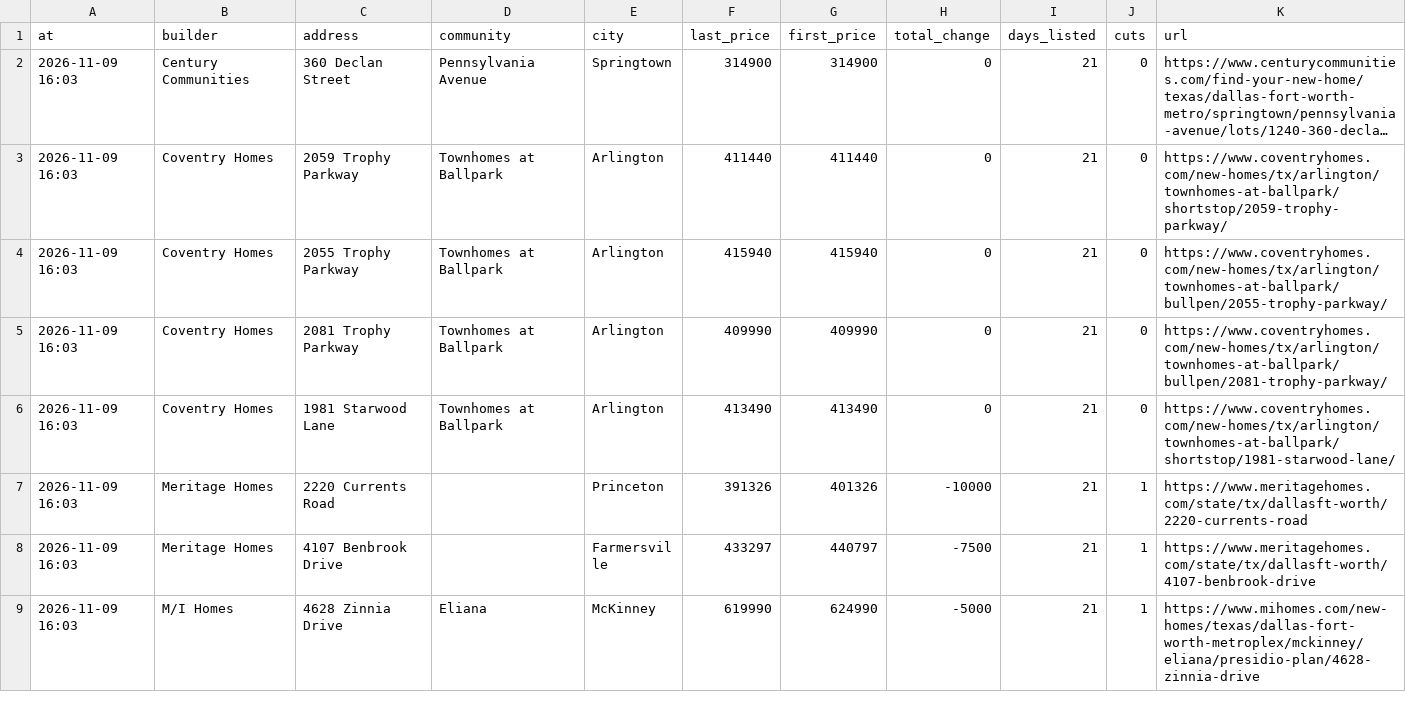
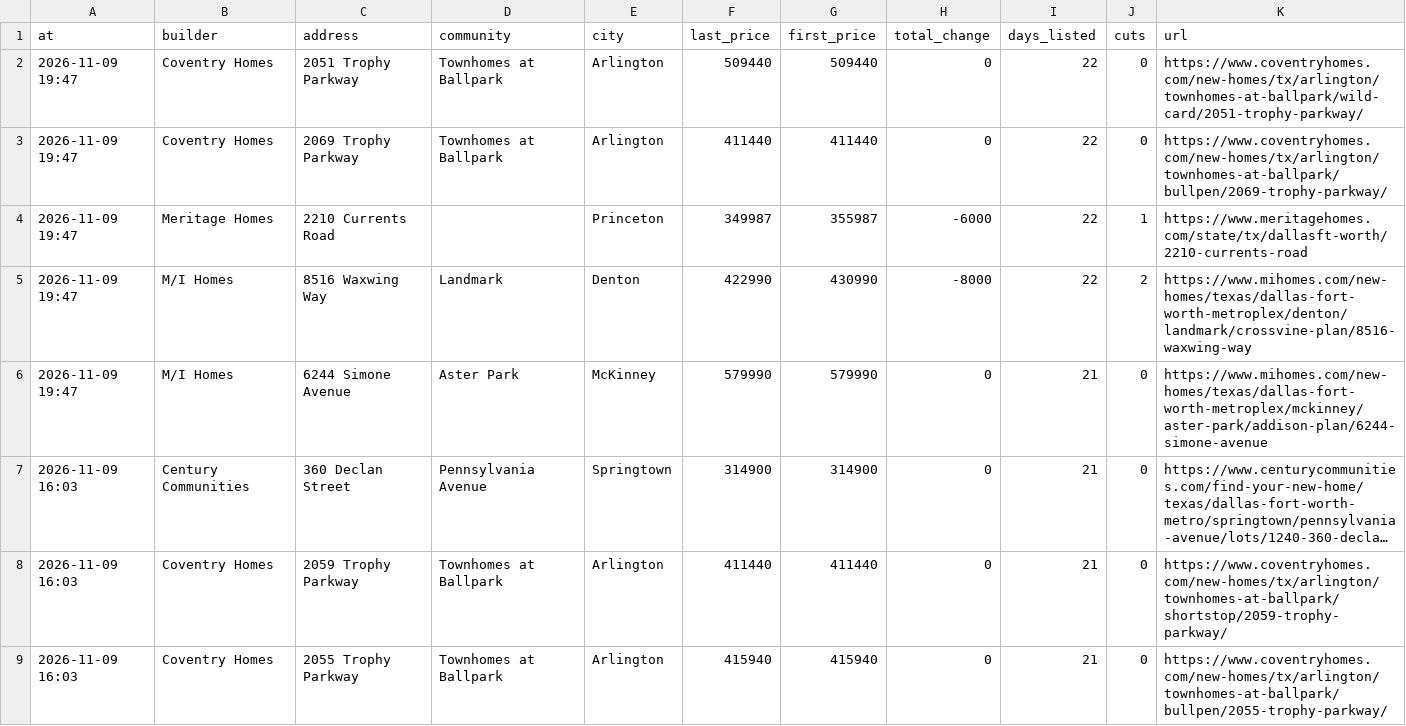
Before and after one commit to Crutledge13/dfw-builder-tracker, a CSV file: docs/data/sold_removed.csv, drawn as a sheet; only a part is shown; the shorter side is filled out with more unchanged rows; long unchanged cells end in …; the diff names each change by its address in the sheet, - before the commit and + after, or states it on an @@ line.

```diff
--- a/docs/data/sold_removed.csv
+++ b/docs/data/sold_removed.csv
+row 2: 2026-11-09 19:47 | Coventry Homes | 2051 Trophy Parkway | Townhomes at Ballpark | Arlington | 509440 | 509440 | 0 | 22 | 0 | https://www.coventryhomes.com/new-homes/tx/arlington/townhomes-at-ballpark/wild-card/2051-trophy-parkway/
+row 3: 2026-11-09 19:47 | Coventry Homes | 2069 Trophy Parkway | Townhomes at Ballpark | Arlington | 411440 | 411440 | 0 | 22 | 0 | https://www.coventryhomes.com/new-homes/tx/arlington/townhomes-at-ballpark/bullpen/2069-trophy-parkway/
+row 4: 2026-11-09 19:47 | Meritage Homes | 2210 Currents Road |  | Princeton | 349987 | 355987 | -6000 | 22 | 1 | https://www.meritagehomes.com/state/tx/dallasft-worth/2210-currents-road
+row 5: 2026-11-09 19:47 | M/I Homes | 8516 Waxwing Way | Landmark | Denton | 422990 | 430990 | -8000 | 22 | 2 | https://www.mihomes.com/new-homes/texas/dallas-fort-worth-metroplex/denton/landmark/crossvine-plan/8516-waxwing-way
+row 6: 2026-11-09 19:47 | M/I Homes | 6244 Simone Avenue | Aster Park | McKinney | 579990 | 579990 | 0 | 21 | 0 | https://www.mihomes.com/new-homes/texas/dallas-fort-worth-metroplex/mckinney/aster-park/addison-plan/6244-simone-avenue
```
Also changed, not shown: docs/data/incentives.csv, docs/data/new_homes.csv, 22 other files.
